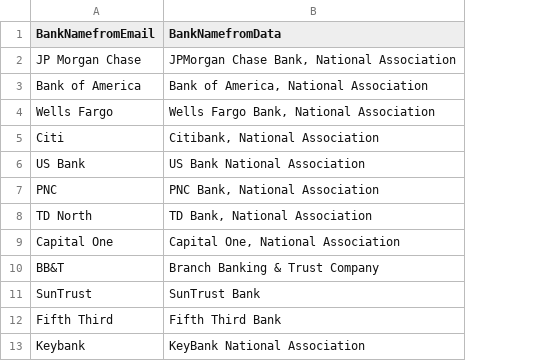
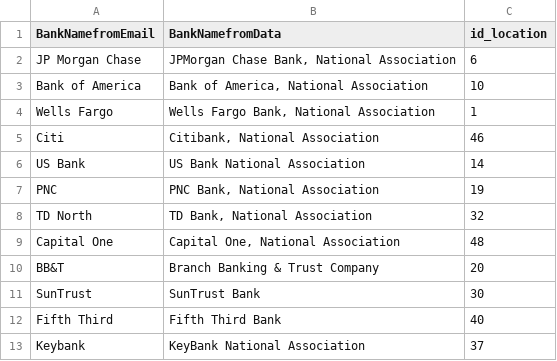
Before and after one commit to yangxu698/RateSub, a CSV file: InstitutionSub/BankNameList.csv, drawn as a sheet; only a part is shown; the diff names each change by its address in the sheet, - before the commit and + after, or states it on an @@ line.

```diff
--- a/InstitutionSub/BankNameList.csv
+++ b/InstitutionSub/BankNameList.csv
+column C (id_location), rows 2-13: 6 | 10 | 1 | 46 | 14 | 19 | 32 | 48 | 20 | 30 | 40 | 37
```
Also changed, not shown: 6 other files.
